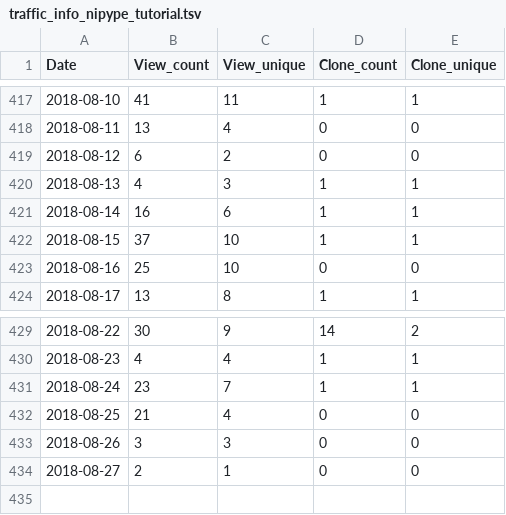
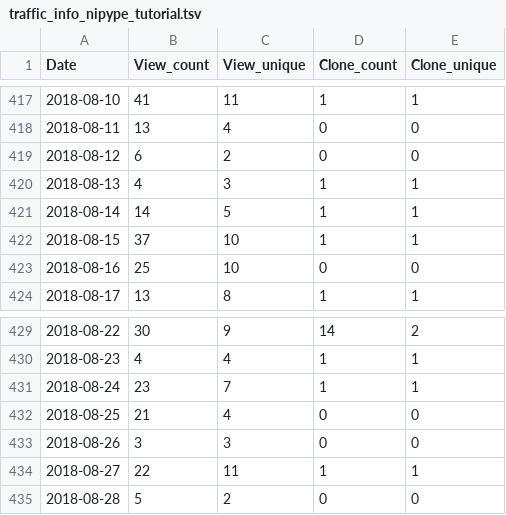
Before and after one commit to miykael/traffic_info_github, a TSV file: results/traffic_info_nipype_tutorial.tsv, drawn as a sheet; only a part is shown, gaps mark what is left out.

```diff
--- a/results/traffic_info_nipype_tutorial.tsv
+++ b/results/traffic_info_nipype_tutorial.tsv
@@ -420,3 +420,3 @@ Date	View_count	View_unique	Clone_count	Clone_unique
 2018-08-13	4	3	1	1
-2018-08-14	16	6	1	1
+2018-08-14	14	5	1	1
 2018-08-15	37	10	1	1
@@ -433,2 +433,3 @@ Date	View_count	View_unique	Clone_count	Clone_unique
 2018-08-26	3	3	0	0
-2018-08-27	2	1	0	0
+2018-08-27	22	11	1	1
+2018-08-28	5	2	0	0
```
Also changed, not shown: results/traffic_info_3dprintyourbrain.tsv, results/traffic_info_LINEViewer.tsv, 24 other files.
